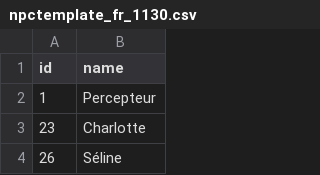
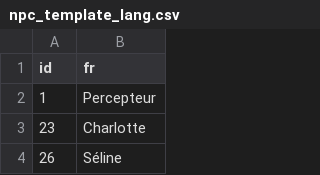
Before and after one commit to GofusProject/gofus, a CSV file: lang/npc_template_lang.csv (was lang/npctemplate_fr_1130.csv), drawn as a sheet; only a part is shown.

```diff
--- a/lang/npctemplate_fr_1130.csv
+++ b/lang/npc_template_lang.csv
@@ -1,2 +1,2 @@
-id,name
+id,fr
 1,Percepteur
```
Also changed, not shown: 20 other files.
